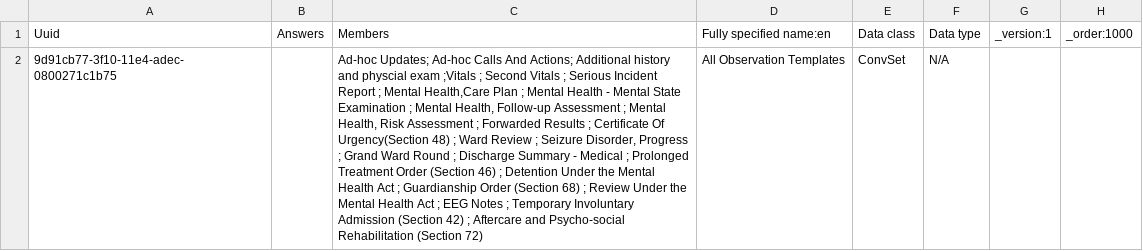
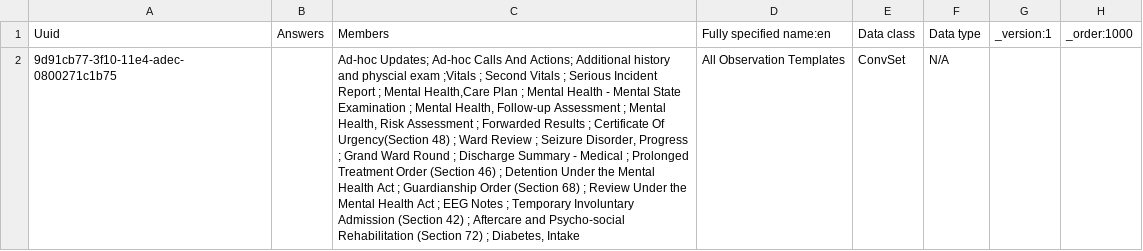
Before and after one commit to IntelliSOFT-Consulting/mobile_telepsychiatry_metadata, a CSV file: configuration/concepts/All Observation Templates.csv, drawn as a sheet; the diff names each change by its address in the sheet, - before the commit and + after, or states it on an @@ line.

Commit message:
Added diabetes form

```diff
--- a/configuration/concepts/All Observation Templates.csv
+++ b/configuration/concepts/All Observation Templates.csv
-C2: …(Section 72)
+C2: …(Section 72) ; Diabetes, Intake
```
